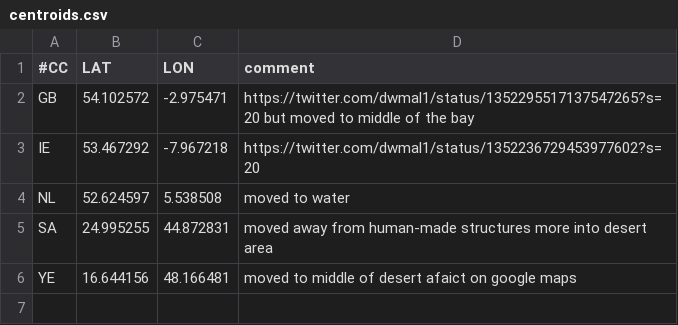
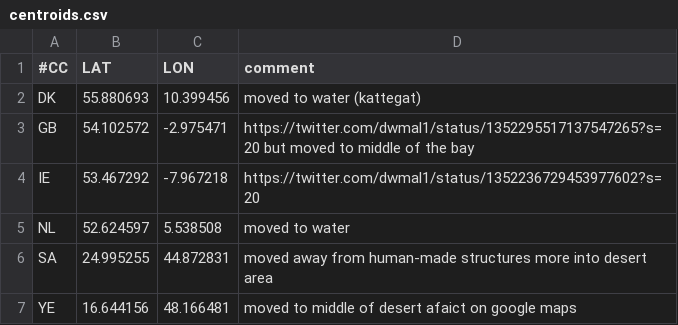
Before and after one commit to emileaben/adjusted-country-centroids, a CSV file: centroids.csv, drawn as a sheet; the diff names each change by its address in the sheet, - before the commit and + after, or states it on an @@ line.

Commit message:
DK

```diff
--- a/centroids.csv
+++ b/centroids.csv
+row 2: DK | 55.880693 | 10.399456 | moved to water (kattegat)
```
